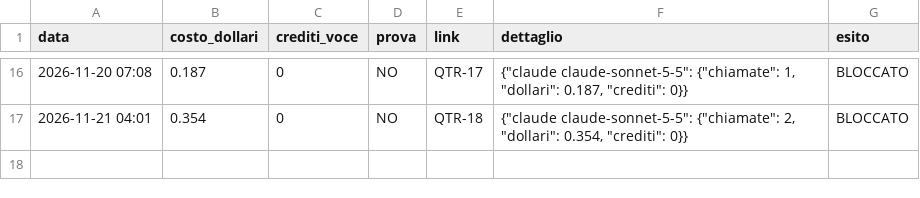
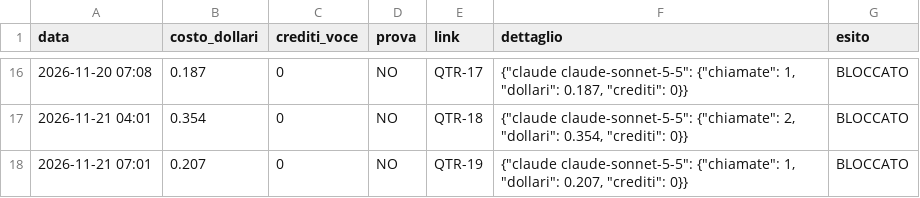
Before and after one commit to gggweb23-gif/ambience, a TSV file: coach/costi/quanto_ti_resta.tsv, drawn as a sheet; only a part is shown, gaps mark what is left out.

Commit message:
Costo video

```diff
--- a/coach/costi/quanto_ti_resta.tsv
+++ b/coach/costi/quanto_ti_resta.tsv
@@ -17 +17,2 @@ data	costo_dollari	crediti_voce	prova	link	dettaglio	esito
 2026-11-21 04:01	0.354	0	NO	QTR-18	{"claude claude-sonnet-5-5": {"chiamate": 2, "dollari": 0.354, "crediti": 0}}	BLOCCATO
+2026-11-21 07:01	0.207	0	NO	QTR-19	{"claude claude-sonnet-5-5": {"chiamate": 1, "dollari": 0.207, "crediti": 0}}	BLOCCATO
```
